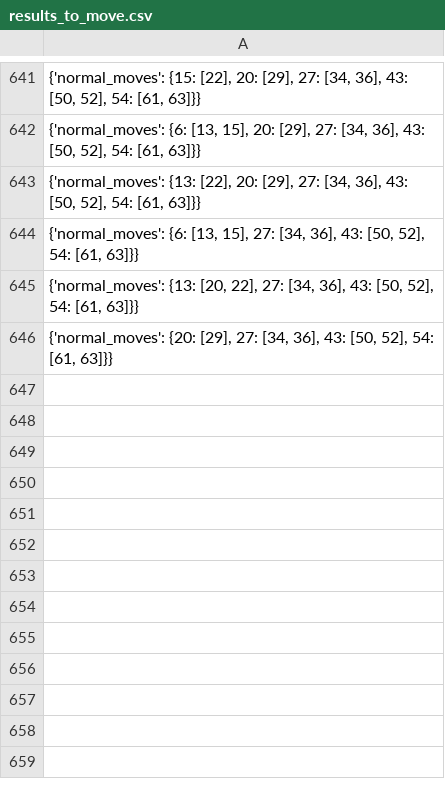
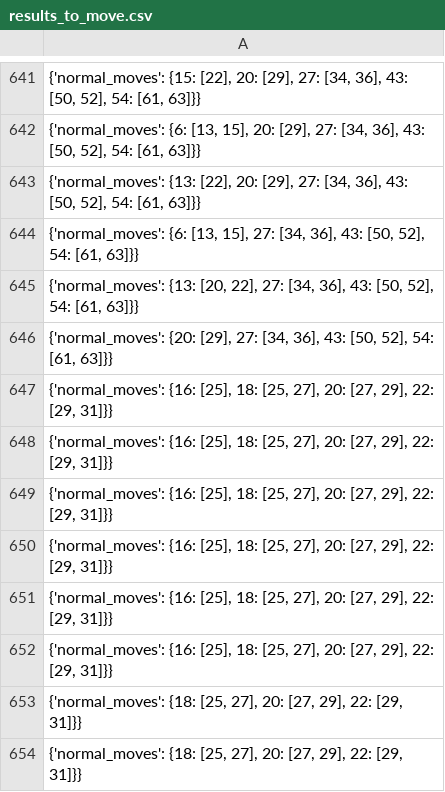
Before and after one commit to RCJamen/damathllm, a CSV file: results_to_move.csv, drawn as a sheet; only a part is shown, gaps mark what is left out; the diff names each change by its address in the sheet, - before the commit and + after, or states it on an @@ line.

```diff
--- a/results_to_move.csv
+++ b/results_to_move.csv
+row 647: {'normal_moves': {16: [25], 18: [25, 27], 20: [27, 29], 22: [29, 31]}}
+row 648: {'normal_moves': {16: [25], 18: [25, 27], 20: [27, 29], 22: [29, 31]}}
+row 649: {'normal_moves': {16: [25], 18: [25, 27], 20: [27, 29], 22: [29, 31]}}
+row 650: {'normal_moves': {16: [25], 18: [25, 27], 20: [27, 29], 22: [29, 31]}}
+row 651: {'normal_moves': {16: [25], 18: [25, 27], 20: [27, 29], 22: [29, 31]}}
+row 652: {'normal_moves': {16: [25], 18: [25, 27], 20: [27, 29], 22: [29, 31]}}
+row 653: {'normal_moves': {18: [25, 27], 20: [27, 29], 22: [29, 31]}}
+row 654: {'normal_moves': {18: [25, 27], 20: [27, 29], 22: [29, 31]}}
```
Also changed, not shown: results_to_capture.csv, 4 other files.
